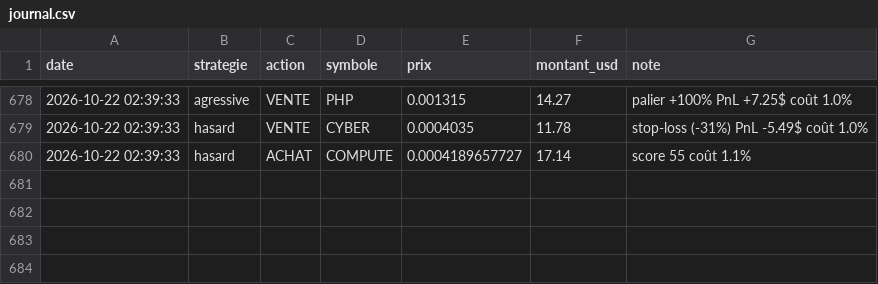
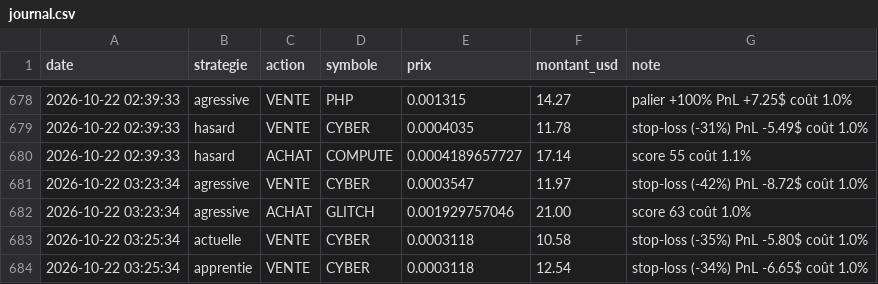
Before and after one commit to oshua888/memebot-, a CSV file: journal.csv, drawn as a sheet; only a part is shown, gaps mark what is left out; the diff names each change by its address in the sheet, - before the commit and + after, or states it on an @@ line.

```diff
--- a/journal.csv
+++ b/journal.csv
+row 681: 2026-10-22 03:23:34 | agressive | VENTE | CYBER | 0.0003547 | 11.97 | stop-loss (-42%) PnL -8.72$ coût 1.0%
+row 682: 2026-10-22 03:23:34 | agressive | ACHAT | GLITCH | 0.001929757046 | 21.00 | score 63 coût 1.0%
+row 683: 2026-10-22 03:25:34 | actuelle | VENTE | CYBER | 0.0003118 | 10.58 | stop-loss (-35%) PnL -5.80$ coût 1.0%
+row 684: 2026-10-22 03:25:34 | apprentie | VENTE | CYBER | 0.0003118 | 12.54 | stop-loss (-34%) PnL -6.65$ coût 1.0%
```
Also changed, not shown: trades.csv, 4 other files.
